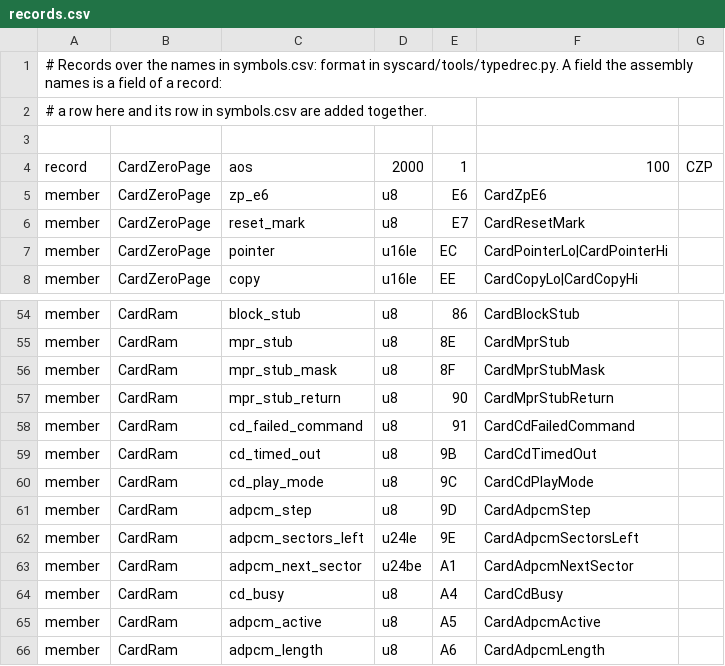
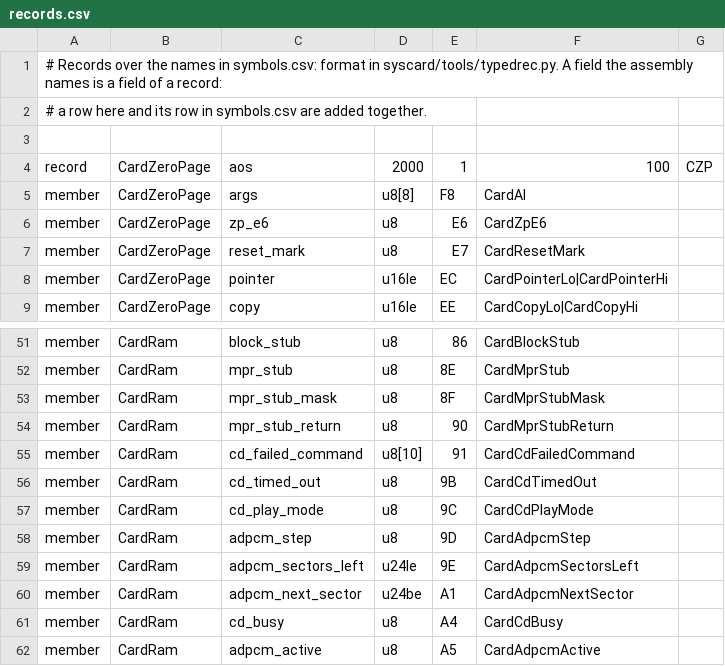
Before and after one commit to jeff-strutb/rondoofblood, a CSV file: syscard/config/records.csv, drawn as a sheet; only a part is shown, gaps mark what is left out; the shorter side is filled out with more unchanged rows; the diff covers the shown part only.

Commit message:
Card records: the CD command, result, failed command, saved args, bases and disc time bytes as arrays; the BIOS arguments as eight bytes with the four words as aliases over them

```diff
--- a/syscard/config/records.csv
+++ b/syscard/config/records.csv
@@ -4,2 +4,3 @@
 record,CardZeroPage,aos,2000,1,100,CZP
+member,CardZeroPage,args,u8[8],F8,CardAl,
 member,CardZeroPage,zp_e6,u8,E6,CardZpE6,
@@ -57,3 +54,3 @@ member,CardRam,mpr_stub_mask,u8,8F,CardMprStubMask,
 member,CardRam,mpr_stub_return,u8,90,CardMprStubReturn,
-member,CardRam,cd_failed_command,u8,91,CardCdFailedCommand,
+member,CardRam,cd_failed_command,u8[10],91,CardCdFailedCommand,
 member,CardRam,cd_timed_out,u8,9B,CardCdTimedOut,
```
Also changed, not shown: 6 added rows, 4 removed rows and 7 edited cells elsewhere in this file, 3 other files.
